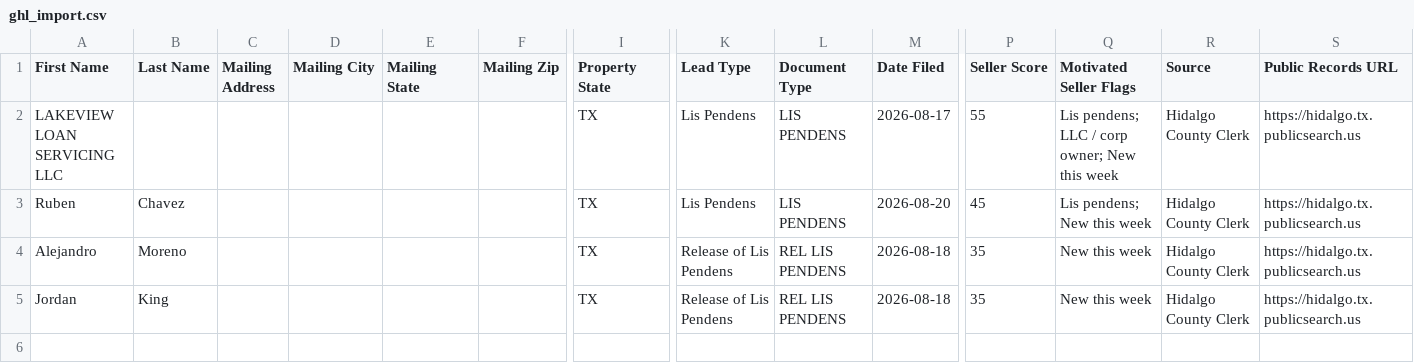
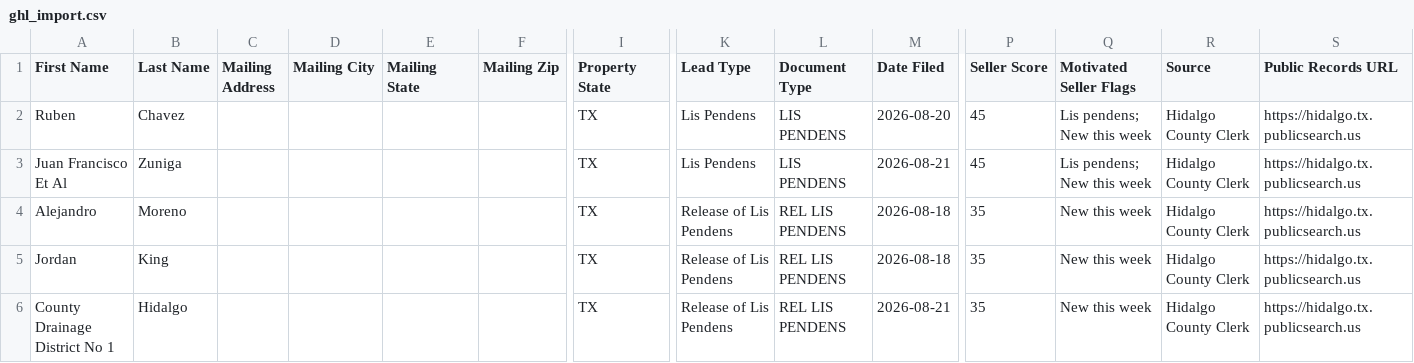
Before and after one commit to martinherrerajr33-source/Hidalgo-leads, a CSV file: data/ghl_import.csv, drawn as a sheet; only a part is shown, gaps mark what is left out; removed rows and columns are numbered as before the commit, all else as after; rows hold the shown columns only; the diff names each change by its address in the sheet, - before the commit and + after, or states it on an @@ line.

```diff
--- a/data/ghl_import.csv
+++ b/data/ghl_import.csv
-row 2: LAKEVIEW LOAN SERVICING LLC |  |  |  |  |  | TX | Lis Pendens | LIS PENDENS | 2026-08-17 | 55 | Lis pendens; LLC / corp owner; New this week | Hidalgo County Clerk | https://hidalgo.tx.publicsearch.us
+row 3: Juan Francisco Et Al | Zuniga |  |  |  |  | TX | Lis Pendens | LIS PENDENS | 2026-08-21 | 45 | Lis pendens; New this week | Hidalgo County Clerk | https://hidalgo.tx.publicsearch.us
+row 6: County Drainage District No 1 | Hidalgo |  |  |  |  | TX | Release of Lis Pendens | REL LIS PENDENS | 2026-08-21 | 35 | New this week | Hidalgo County Clerk | https://hidalgo.tx.publicsearch.us
```
Also changed, not shown: 2 other files.
